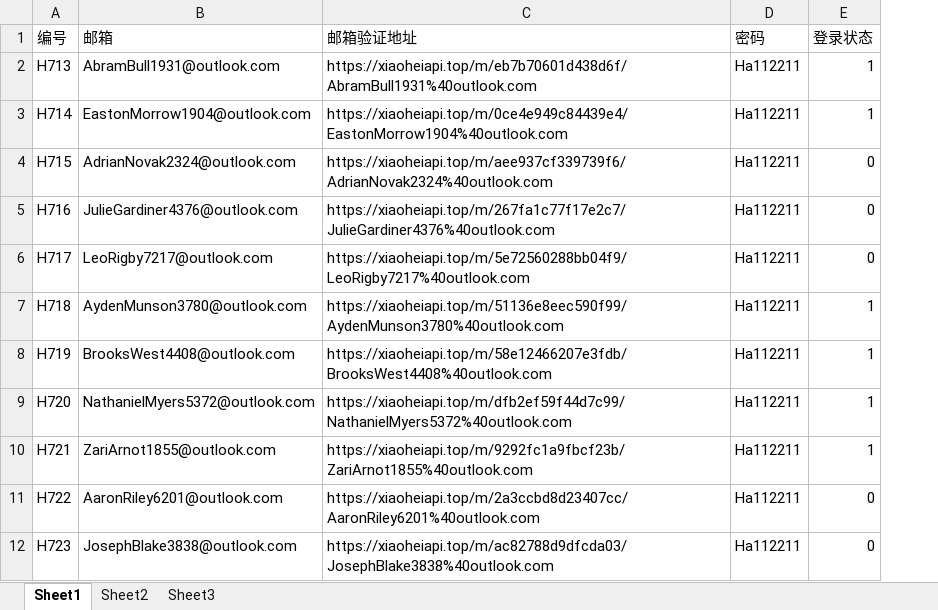
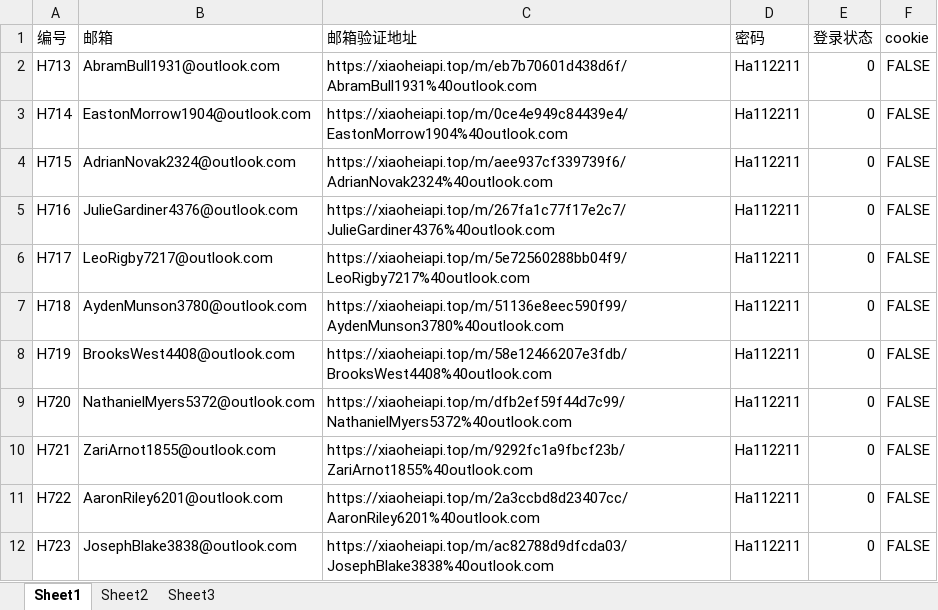
Before and after one commit to peatio-574/_code, an Excel workbook: spiderJapanese/登录数据.xlsx, sheet Sheet1, drawn as a sheet; only a part is shown; values as stored, in another font and other column widths than the file's, no borders; the diff names each change by its address in the sheet, - before the commit and + after, or states it on an @@ line.

```diff
--- a/spiderJapanese/登录数据.xlsx (sheet Sheet1)
+++ b/spiderJapanese/登录数据.xlsx (sheet Sheet1)
+column F (cookie), rows 2-12: all FALSE
-E2:E3 (登录状态): 1
+E2:E3 (登录状态): 0
-E7:E10 (登录状态): 1
+E7:E10 (登录状态): 0
```
Also changed, not shown: 2 other files.
